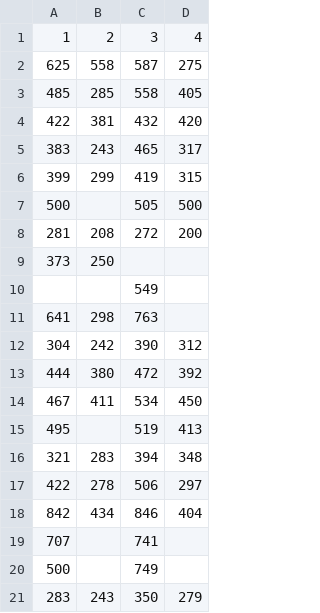
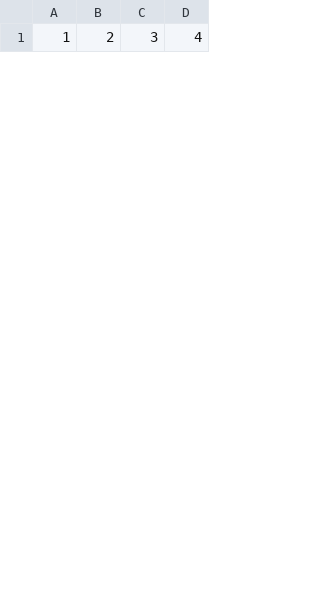
Before and after one commit to reinakv/DataStory, a CSV file: sa_2022.csv, drawn as a sheet; only a part is shown; the diff covers the shown part only.

Commit message:
Update sa_2022.csv

```diff
--- a/sa_2022.csv
+++ b/sa_2022.csv
@@ -1,21 +1 @@
 1,2,3,4
-625,558,587,275
-485,285,558,405
-422,381,432,420
-383,243,465,317
-399,299,419,315
-500, ,505,500
-281,208,272,200
-373,250, ,
- , ,549,
-641,298,763,
-304,242,390,312
-444,380,472,392
-467,411,534,450
-495, ,519,413
-321,283,394,348
-422,278,506,297
-842,434,846,404
-707, ,741,
-500, ,749,
-283,243,350,279
```
Also changed, not shown: 16 added rows and 16 removed rows elsewhere in this file.
